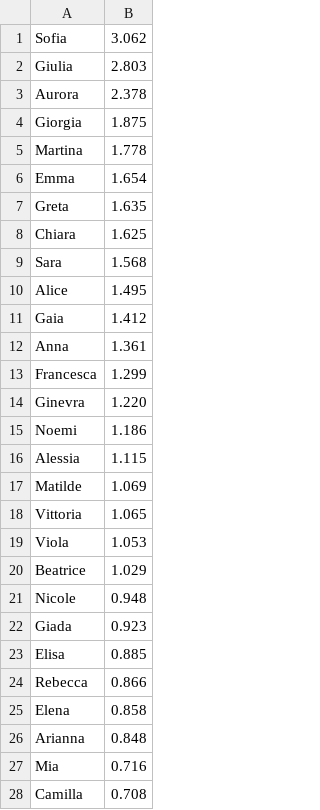
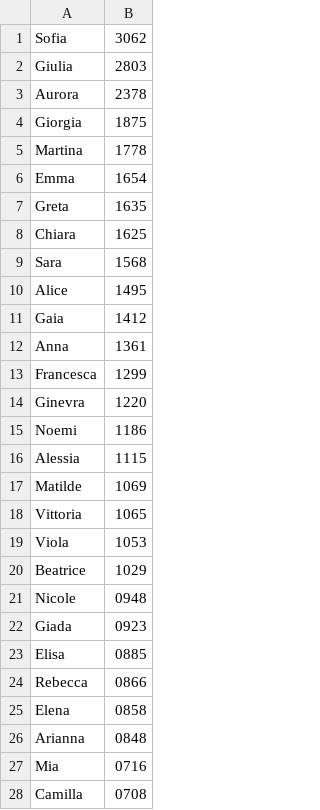
Before and after one commit to Arboratum-Open/fastbeangen, a CSV file: fastbeangen/src/main/resources/generator/givenName_female_IT.csv, drawn as a sheet; only a part is shown; the diff covers the shown part only.

```diff
--- a/fastbeangen/src/main/resources/generator/givenName_female_IT.csv
+++ b/fastbeangen/src/main/resources/generator/givenName_female_IT.csv
@@ -1,28 +1,28 @@
-Sofia,3.062
-Giulia,2.803
-Aurora,2.378
-Giorgia,1.875
-Martina,1.778
-Emma,1.654
-Greta,1.635
-Chiara,1.625
-Sara,1.568
-Alice,1.495
-Gaia,1.412
-Anna,1.361
-Francesca,1.299
-Ginevra,1.220
-Noemi,1.186
-Alessia,1.115
-Matilde,1.069
-Vittoria,1.065
-Viola,1.053
-Beatrice,1.029
-Nicole,0.948
-Giada,0.923
-Elisa,0.885
-Rebecca,0.866
-Elena,0.858
-Arianna,0.848
-Mia,0.716
-Camilla,0.708
+Sofia,3062
+Giulia,2803
+Aurora,2378
+Giorgia,1875
+Martina,1778
+Emma,1654
+Greta,1635
+Chiara,1625
+Sara,1568
+Alice,1495
+Gaia,1412
+Anna,1361
+Francesca,1299
+Ginevra,1220
+Noemi,1186
+Alessia,1115
+Matilde,1069
+Vittoria,1065
+Viola,1053
+Beatrice,1029
+Nicole,0948
+Giada,0923
+Elisa,0885
+Rebecca,0866
+Elena,0858
+Arianna,0848
+Mia,0716
+Camilla,0708
```
Also changed, not shown: 172 edited cells elsewhere in this file, fastbeangen/src/main/resources/generator/familyName_IE.csv, fastbeangen/src/main/resources/generator/familyName_PT.csv, 16 other files.
